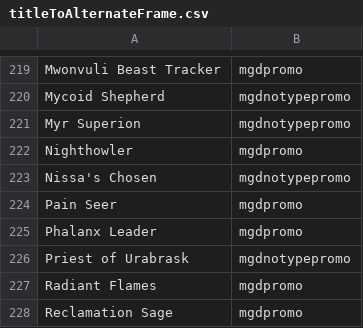
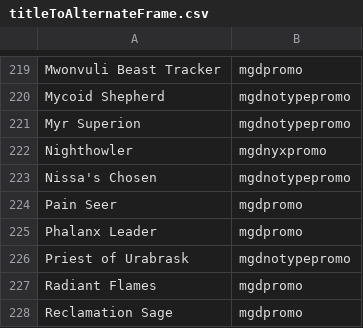
Before and after one commit to kyuumeitai/cardgen, a CSV file: data/eighth/titleToAlternateFrame.csv, drawn as a sheet; only a part is shown, gaps mark what is left out.

```diff
--- a/data/eighth/titleToAlternateFrame.csv
+++ b/data/eighth/titleToAlternateFrame.csv
@@ -221,3 +221,3 @@ Mycoid Shepherd,mgdnotypepromo
 Myr Superion,mgdnotypepromo
-Nighthowler,mgdpromo
+Nighthowler,mgdnyxpromo
 Nissa's Chosen,mgdnotypepromo
```
Also changed, not shown: 4 other files.
